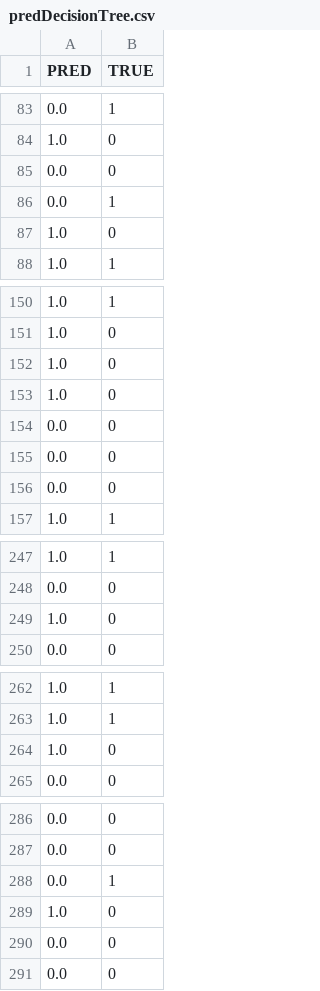
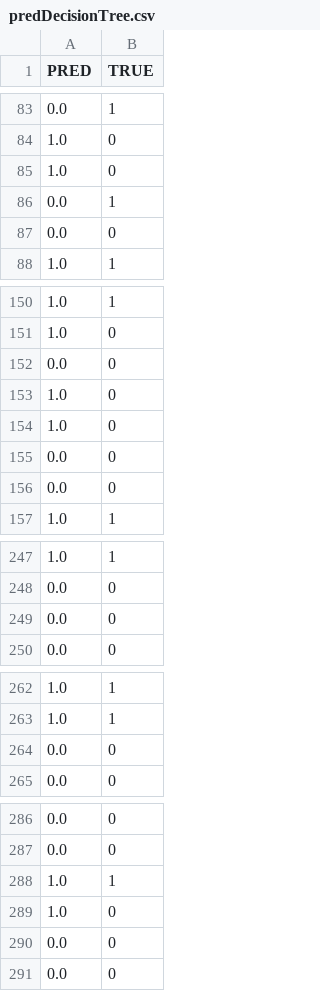
Before and after one commit to levrex/DiagnosisExtraction_ML, a CSV file: output_files/predDecisionTree.csv, drawn as a sheet; only a part is shown, gaps mark what is left out; the diff covers the shown part only.

```diff
--- a/output_files/predDecisionTree.csv
+++ b/output_files/predDecisionTree.csv
@@ -84,5 +84,5 @@ PRED|TRUE
 1.0|0
+1.0|0
+0.0|1
 0.0|0
-0.0|1
-1.0|0
 1.0|1
@@ -151,5 +151,5 @@ PRED|TRUE
 1.0|0
+0.0|0
 1.0|0
 1.0|0
-0.0|0
 0.0|0
@@ -248,3 +248,3 @@ PRED|TRUE
 0.0|0
-1.0|0
+0.0|0
 0.0|0
@@ -263,3 +263,3 @@ PRED|TRUE
 1.0|1
-1.0|0
+0.0|0
 0.0|0
@@ -287,3 +287,3 @@ PRED|TRUE
 0.0|0
-0.0|1
+1.0|1
 1.0|0
```
Also changed, not shown: 13 added rows, 13 removed rows and 26 moved rows elsewhere in this file, output_files/predGradientBoosting.csv, output_files/predNaiveBayes.csv, 14 other files.
